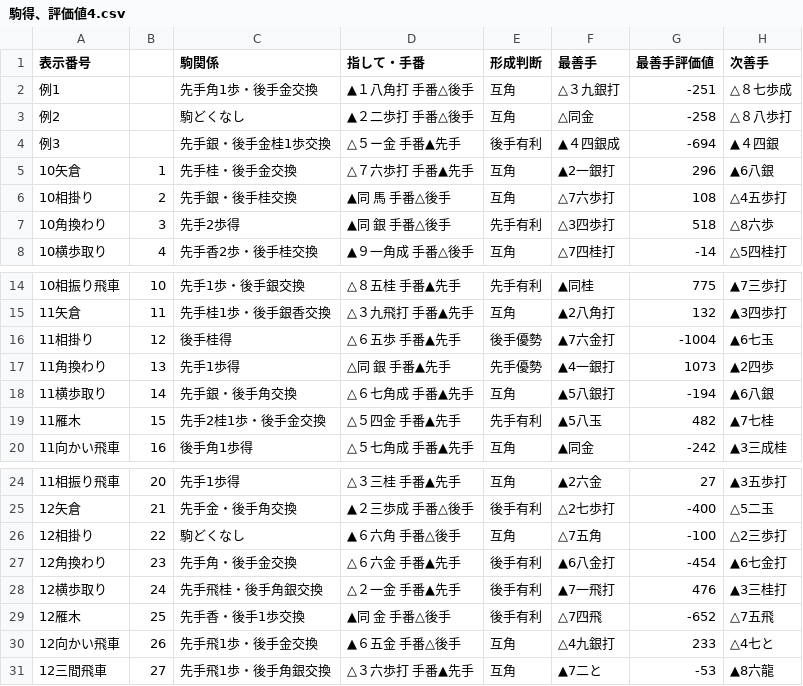
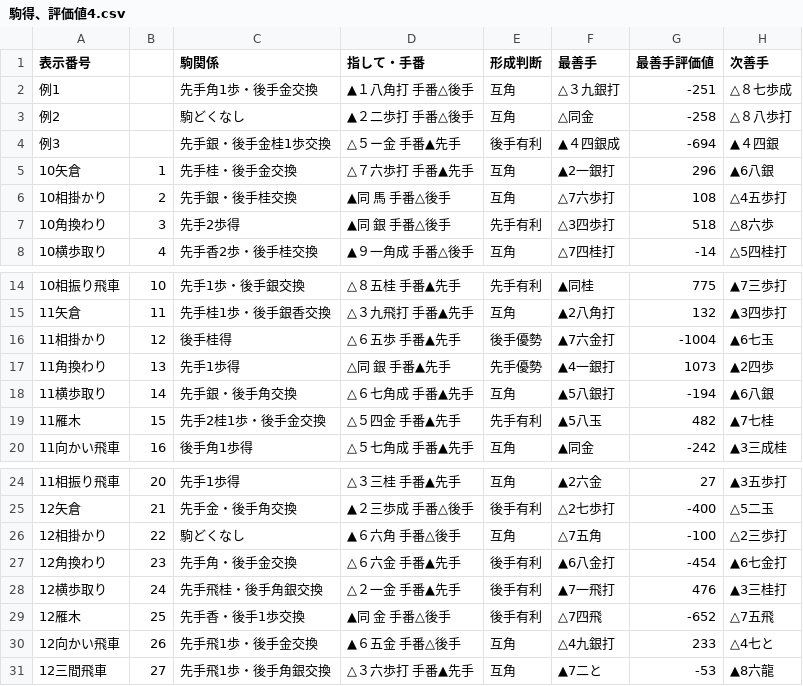
Before and after one commit to hirohiro100/shogi-experiment4, a CSV file: images4/駒得、評価値4.csv, drawn as a sheet; only a part is shown, gaps mark what is left out; the diff names each change by its address in the sheet, - before the commit and + after, or states it on an @@ line.

```diff
--- a/images4/駒得、評価値4.csv
+++ b/images4/駒得、評価値4.csv
-A6 (表示番号): 10相掛り
+A6 (表示番号): 10相掛かり
-A16 (表示番号): 11相掛り
+A16 (表示番号): 11相掛かり
-A26 (表示番号): 12相掛り
+A26 (表示番号): 12相掛かり
```
Also changed, not shown: 1 other file.
